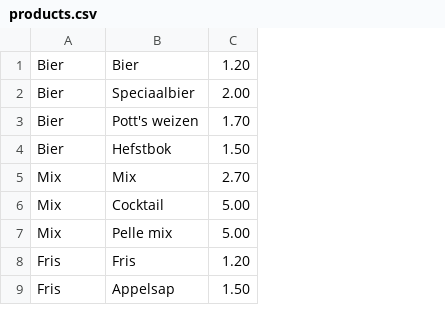
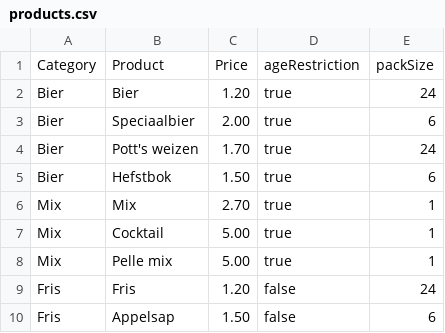
Before and after one commit to robinoosterik2/ScoutingDrankKas, a CSV file: products.csv, drawn as a sheet; only a part is shown; addresses are those after the commit; the diff names each change by its address in the sheet, - before the commit and + after, or states it on an @@ line.

```diff
--- a/products.csv
+++ b/products.csv
+column D, rows 2-10: true | true | true | true | true | true | true | false | false
+column E, rows 2-10: 24 | 6 | 24 | 6 | 1 | 1 | 1 | 24 | 6
+row 1: Category | Product | Price | ageRestriction | packSize
```
Also changed, not shown: 1 other file.
